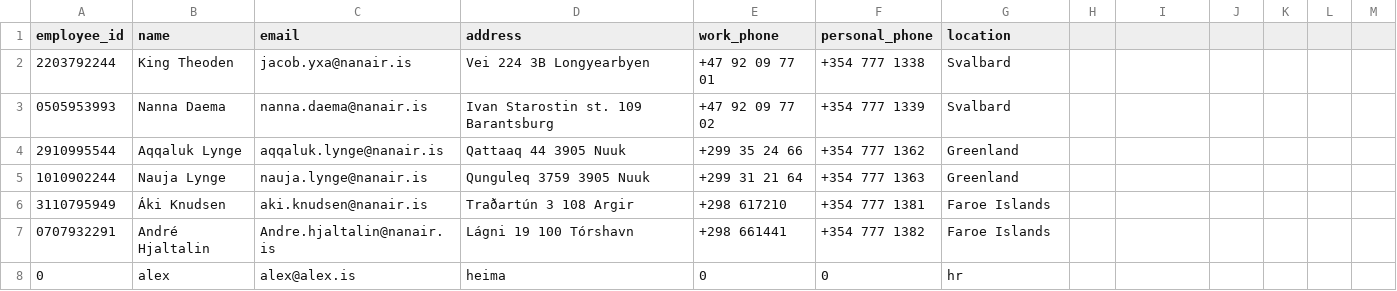
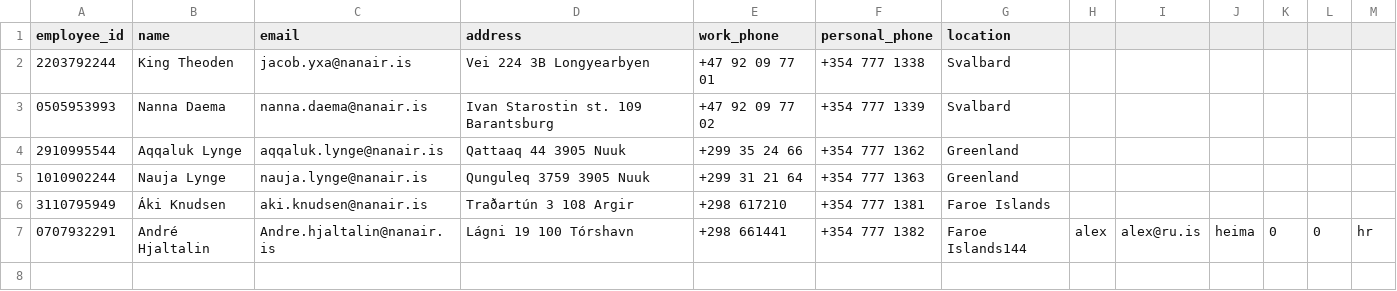
Before and after one commit to kommi23/Verklegt-namskeid1-T-113-VLN1---Hopur-37, a CSV file: Project/data/csv_files/employees.csv, drawn as a sheet.

Commit message:
changed the names on some things

```diff
--- a/Project/data/csv_files/employees.csv
+++ b/Project/data/csv_files/employees.csv
@@ -6,3 +6,2 @@ employee_id, name, email, address, work_phone, personal_phone, location
 3110795949, Áki Knudsen, aki.knudsen@nanair.is, Traðartún 3 108 Argir, +298 617210, +354 777 1381, Faroe Islands
-0707932291, André Hjaltalin, Andre.hjaltalin@nanair.is, Lágni 19 100 Tórshavn, +298 661441, +354 777 1382, Faroe Islands
-0,alex,alex@alex.is,heima,0,0,hr
+0707932291, André Hjaltalin, Andre.hjaltalin@nanair.is, Lágni 19 100 Tórshavn, +298 661441, +354 777 1382, Faroe Islands144,alex,alex@ru.is,heima,0,0,hr
```
Also changed, not shown: 3 other files.
